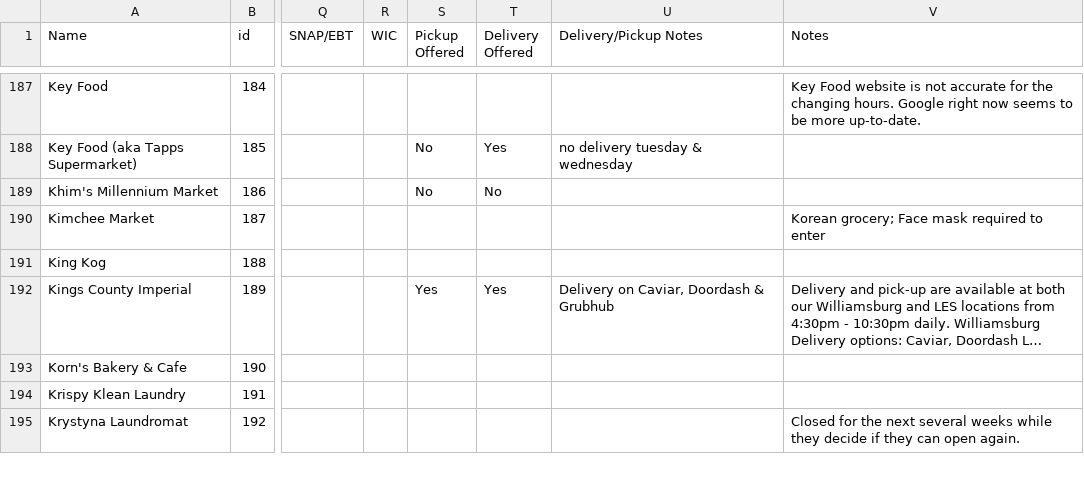
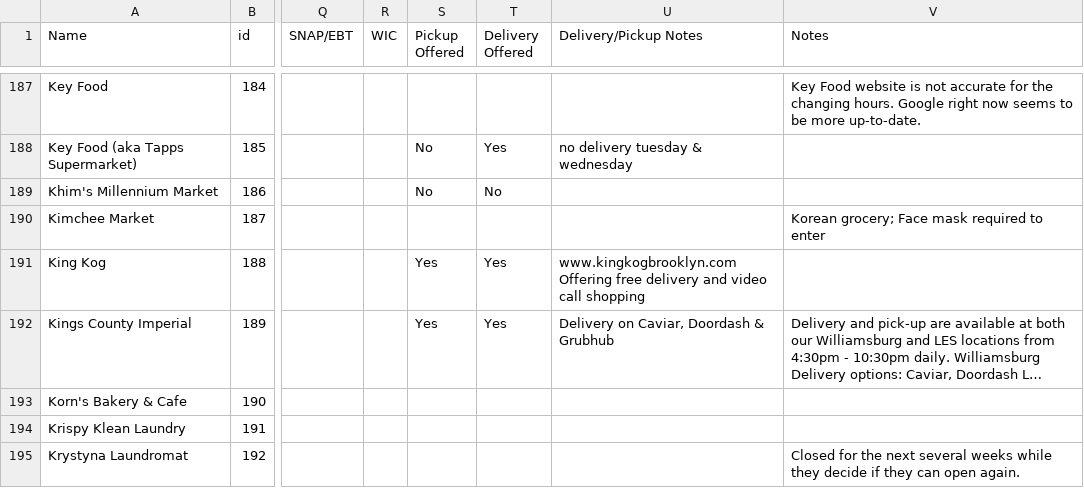
Before and after one commit to yizongk/whats-open-north-brooklyn, a CSV file: data/all.csv, drawn as a sheet; only a part is shown, gaps mark what is left out; long unchanged cells end in …; ↵ is a line break in a cell; the diff covers the shown part only; the diff names each change by its address in the sheet, - before the commit and + after, or states it on an @@ line.

```diff
--- a/data/all.csv
+++ b/data/all.csv
-S191 (Pickup Offered): (empty)
+S191 (Pickup Offered): Yes
-T191 (Delivery Offered): (empty)
+T191 (Delivery Offered): Yes
-U191 (Delivery/Pickup Notes): (empty)
+U191 (Delivery/Pickup Notes): www.kingkogbrooklyn.com ↵ Offering free delivery and video call shopping
```
Also changed, not shown: 12 added rows and 30 edited cells elsewhere in this file.
